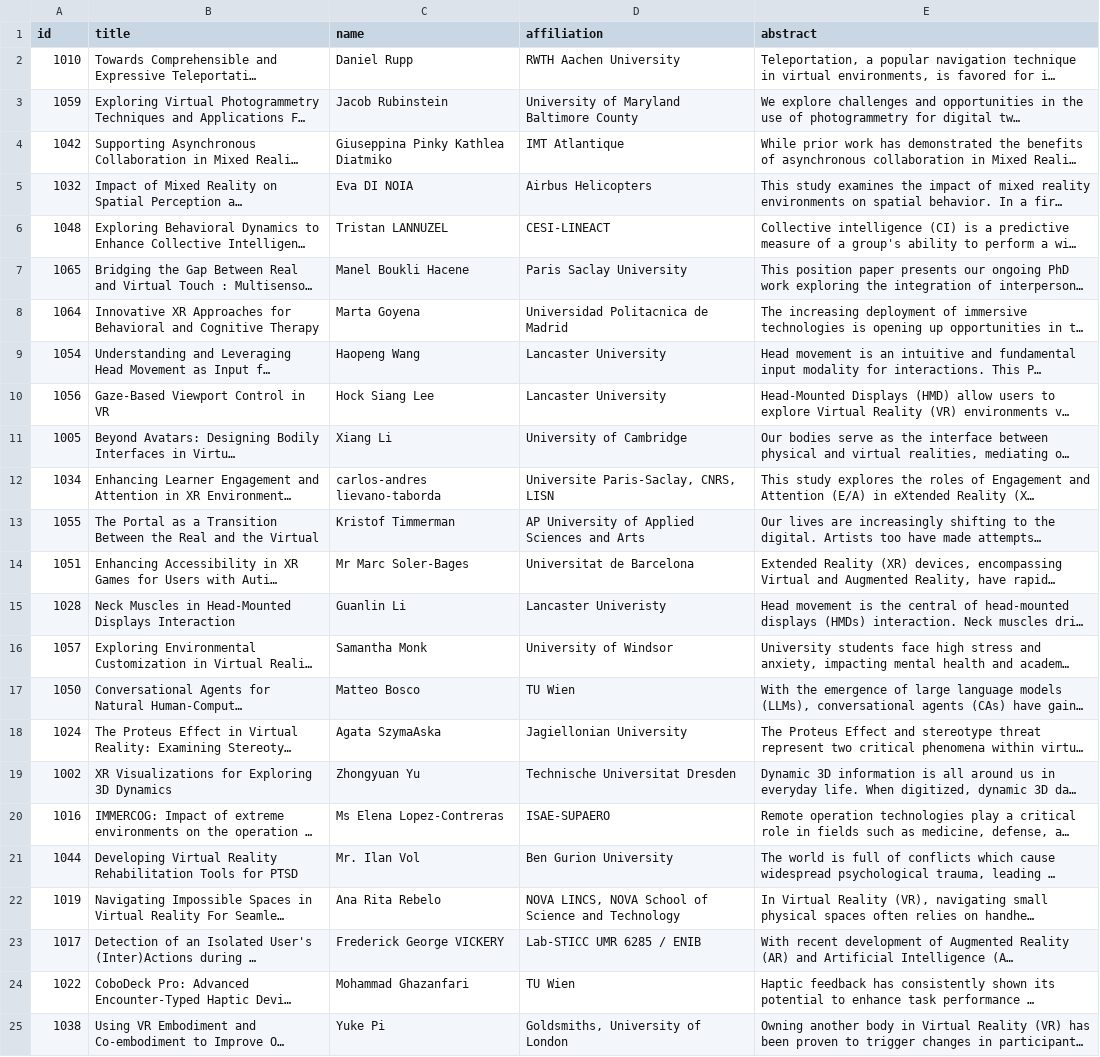
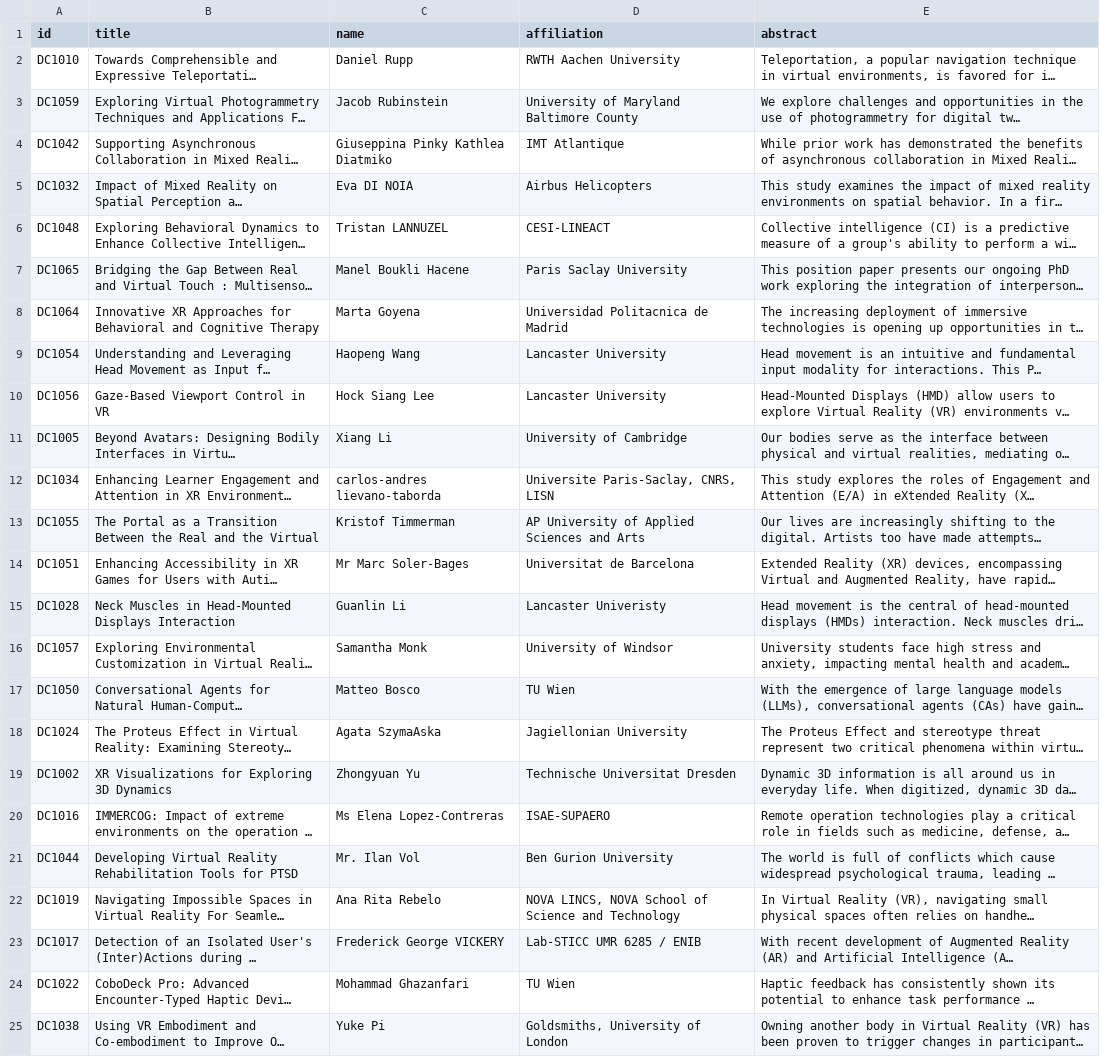
Before and after one commit to ieeevr/dev, a CSV file: _data/dc.csv, drawn as a sheet; long unchanged cells end in …; the diff names each change by its address in the sheet, - before the commit and + after, or states it on an @@ line.

Commit message:
Update dc.csv

```diff
--- a/_data/dc.csv
+++ b/_data/dc.csv
-A2 (id): 1010
+A2 (id): DC1010
-A3 (id): 1059
+A3 (id): DC1059
-A4 (id): 1042
+A4 (id): DC1042
-A5 (id): 1032
+A5 (id): DC1032
-A6 (id): 1048
+A6 (id): DC1048
-A7 (id): 1065
+A7 (id): DC1065
-A8 (id): 1064
+A8 (id): DC1064
-A9 (id): 1054
+A9 (id): DC1054
-A10 (id): 1056
+A10 (id): DC1056
-A11 (id): 1005
+A11 (id): DC1005
-A12 (id): 1034
+A12 (id): DC1034
-A13 (id): 1055
+A13 (id): DC1055
-A14 (id): 1051
+A14 (id): DC1051
-A15 (id): 1028
+A15 (id): DC1028
-A16 (id): 1057
+A16 (id): DC1057
-A17 (id): 1050
+A17 (id): DC1050
-A18 (id): 1024
+A18 (id): DC1024
-A19 (id): 1002
+A19 (id): DC1002
-A20 (id): 1016
+A20 (id): DC1016
-A21 (id): 1044
+A21 (id): DC1044
-A22 (id): 1019
+A22 (id): DC1019
-A23 (id): 1017
+A23 (id): DC1017
-A24 (id): 1022
+A24 (id): DC1022
-A25 (id): 1038
+A25 (id): DC1038
```
